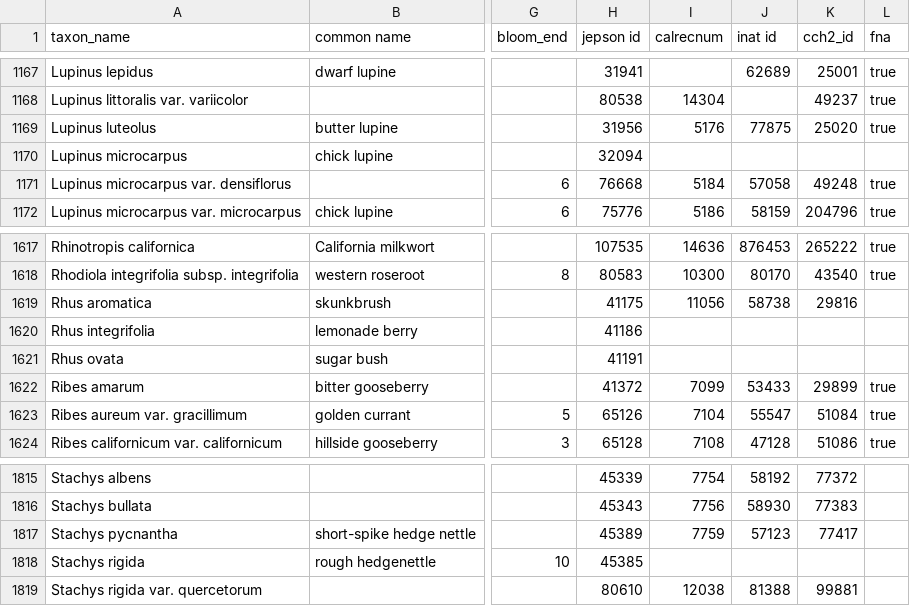
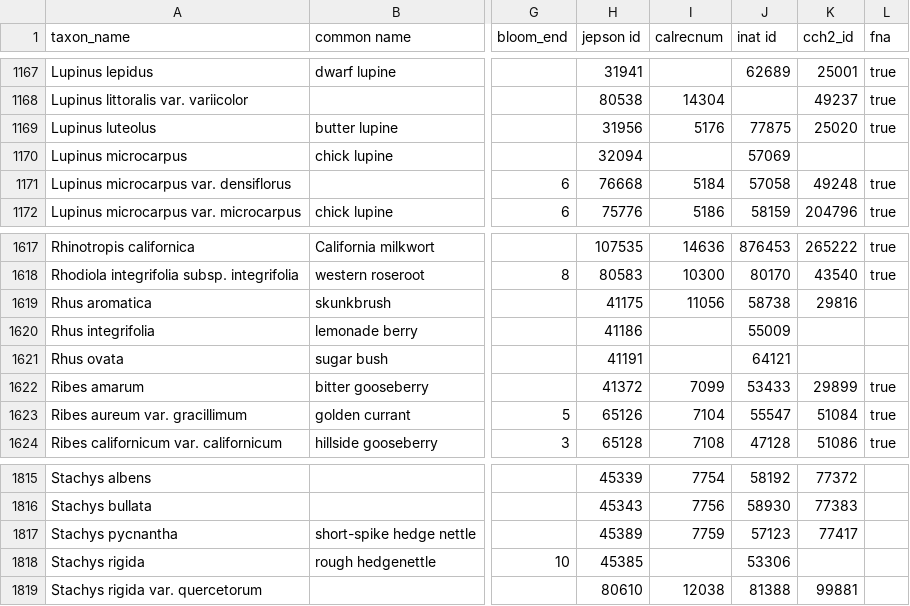
Before and after one commit to ca-plants/ca-plant-list, a CSV file: data/taxa.csv, drawn as a sheet; only a part is shown, gaps mark what is left out; the diff names each change by its address in the sheet, - before the commit and + after, or states it on an @@ line.

Commit message:
iNat updates

```diff
--- a/data/taxa.csv
+++ b/data/taxa.csv
-J1170 (inat id): (empty)
+J1170 (inat id): 57069
-J1620 (inat id): (empty)
+J1620 (inat id): 55009
-J1621 (inat id): (empty)
+J1621 (inat id): 64121
-J1818 (inat id): (empty)
+J1818 (inat id): 53306
```
